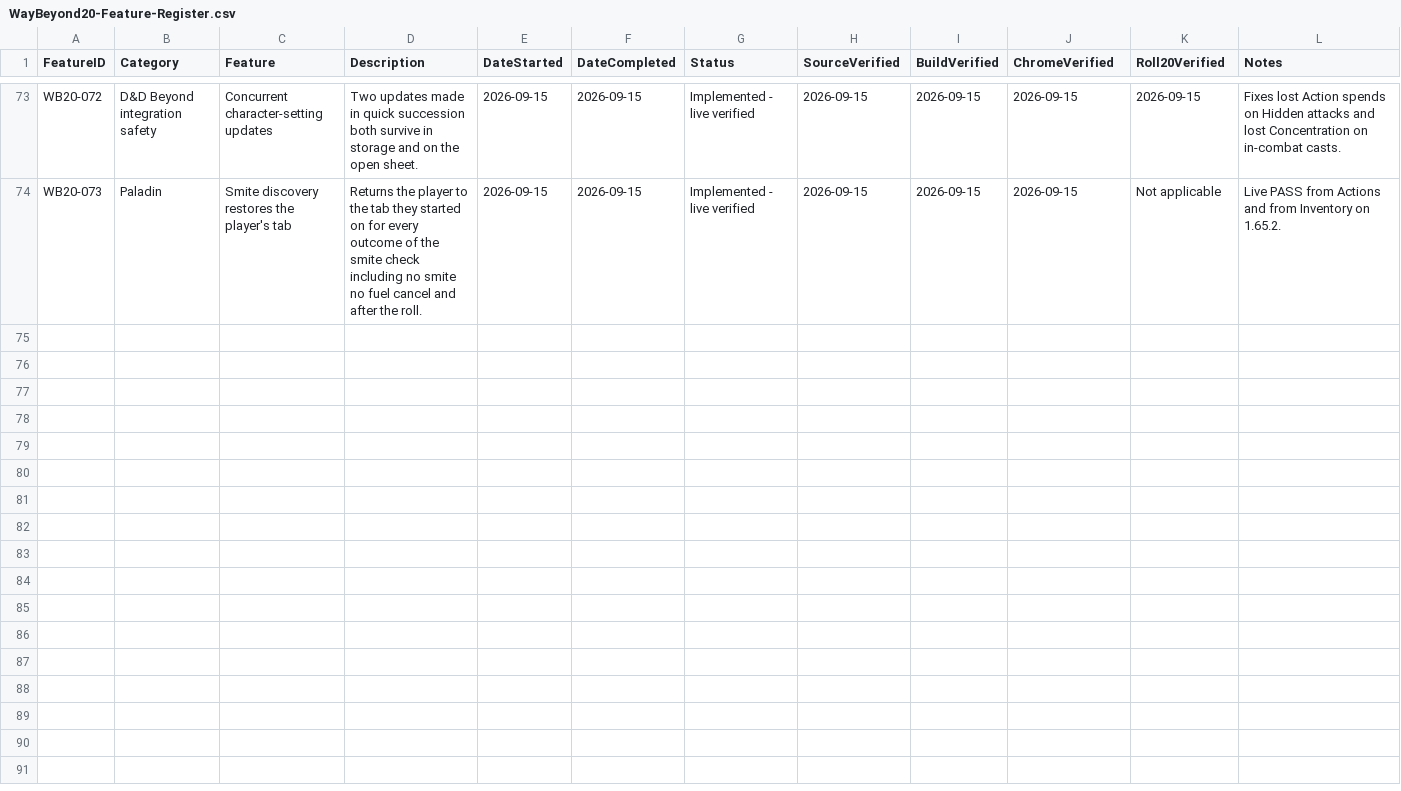
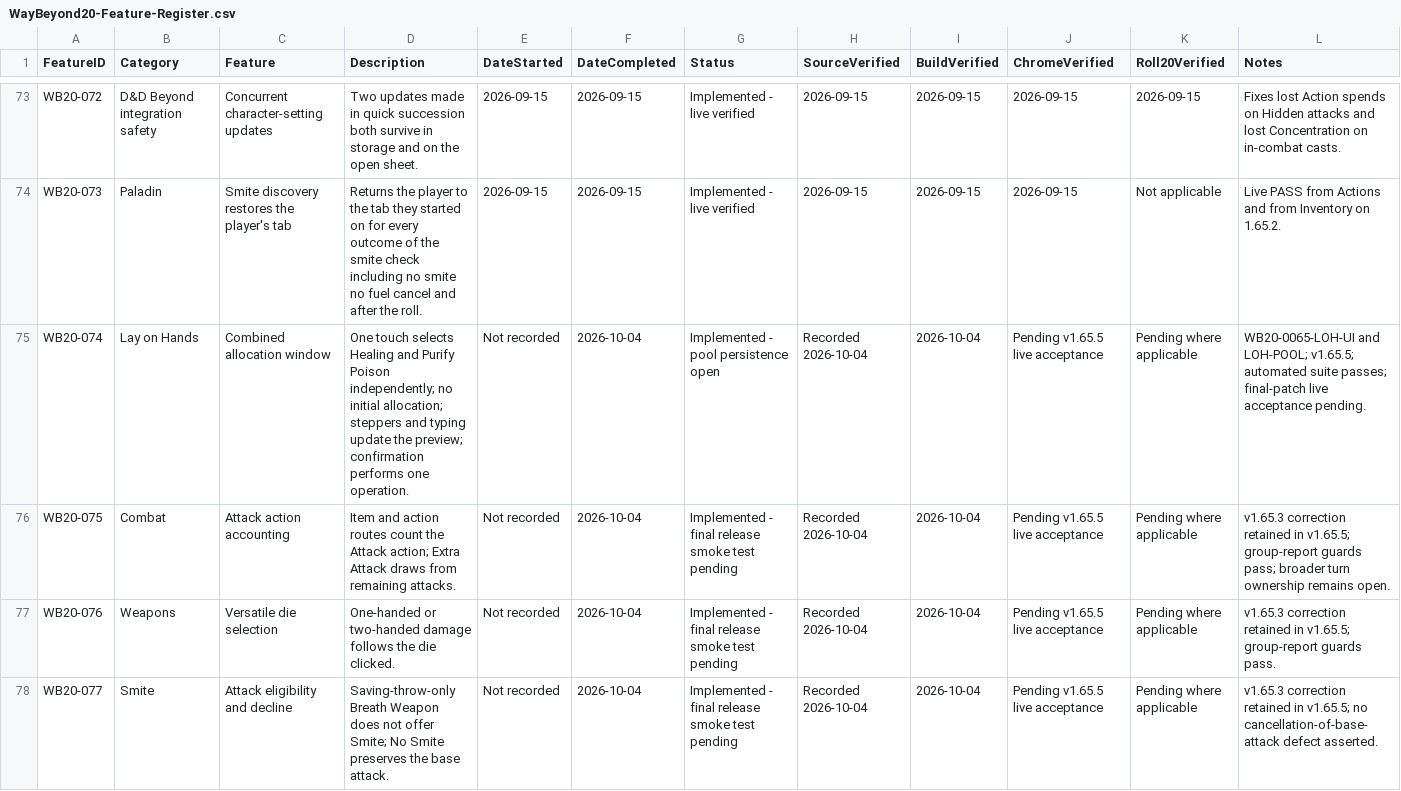
Before and after one commit to LuconoLeReis/WayBeyond20, a CSV file: WayBeyond20-Feature-Register.csv, drawn as a sheet; only a part is shown, gaps mark what is left out; the diff covers the shown part only; the diff names each change by its address in the sheet, - before the commit and + after, or states it on an @@ line.

Commit message:
Release v1.65.10: tested attack follow-ups and one-click attacks

```diff
--- a/WayBeyond20-Feature-Register.csv
+++ b/WayBeyond20-Feature-Register.csv
+row 75: WB20-074 | Lay on Hands | Combined allocation window | One touch selects Healing and Purify Poison independently; no initial allocation; steppers and typing update the preview; confirmation performs one operation. | Not recorded | 2026-10-04 | Implemented - pool persistence open | Recorded 2026-10-04 | 2026-10-04 | Pending v1.65.5 live acceptance | Pending where applicable | WB20-0065-LOH-UI and LOH-POOL; v1.65.5; automated suite passes; final-patch live acceptance pending.
+row 76: WB20-075 | Combat | Attack action accounting | Item and action routes count the Attack action; Extra Attack draws from remaining attacks. | Not recorded | 2026-10-04 | Implemented - final release smoke test pending | Recorded 2026-10-04 | 2026-10-04 | Pending v1.65.5 live acceptance | Pending where applicable | v1.65.3 correction retained in v1.65.5; group-report guards pass; broader turn ownership remains open.
+row 77: WB20-076 | Weapons | Versatile die selection | One-handed or two-handed damage follows the die clicked. | Not recorded | 2026-10-04 | Implemented - final release smoke test pending | Recorded 2026-10-04 | 2026-10-04 | Pending v1.65.5 live acceptance | Pending where applicable | v1.65.3 correction retained in v1.65.5; group-report guards pass.
+row 78: WB20-077 | Smite | Attack eligibility and decline | Saving-throw-only Breath Weapon does not offer Smite; No Smite preserves the base attack. | Not recorded | 2026-10-04 | Implemented - final release smoke test pending | Recorded 2026-10-04 | 2026-10-04 | Pending v1.65.5 live acceptance | Pending where applicable | v1.65.3 correction retained in v1.65.5; no cancellation-of-base-attack defect asserted.
```
Also changed, not shown: 9 added rows elsewhere in this file, 22 other files.
